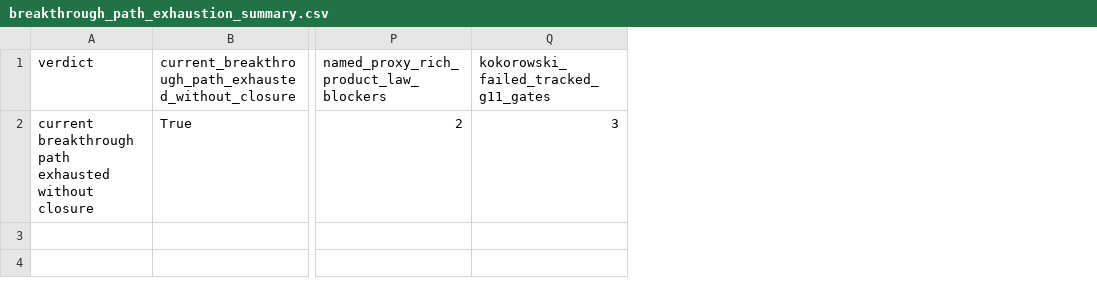
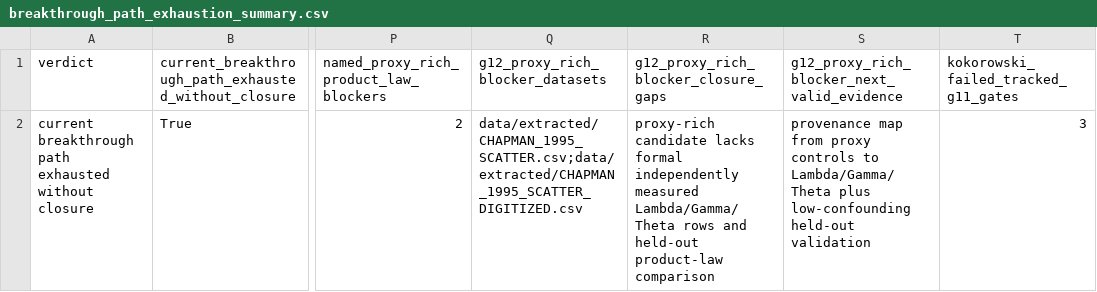
Before and after one commit to workingclassbuddha/cd-quantum-measurement, a CSV file: outputs/breakthrough_path_exhaustion/breakthrough_path_exhaustion_summary.csv, drawn as a sheet; only a part is shown, gaps mark what is left out; the diff names each change by its address in the sheet, - before the commit and + after, or states it on an @@ line.

Commit message:
name G12 proxy blockers in path audit

```diff
--- a/outputs/breakthrough_path_exhaustion/breakthrough_path_exhaustion_summary.csv
+++ b/outputs/breakthrough_path_exhaustion/breakthrough_path_exhaustion_summary.csv
+column Q (g12_proxy_rich_blocker_datasets), row 2: data/extracted/CHAPMAN_1995_SCATTER.csv;data/extracted/CHAPMAN_1995_SCATTER_DIGITIZED.csv
+column R, rows 1-2: g12_proxy_rich_blocker_closure_gaps | proxy-rich candidate lacks formal independently measured Lambda/Gamma/Theta rows and held-out product-law comparison
+column S, rows 1-2: g12_proxy_rich_blocker_next_valid_evidence | provenance map from proxy controls to Lambda/Gamma/Theta plus low-confounding held-out validation
```
Also changed, not shown: outputs/breakthrough_path_exhaustion/breakthrough_path_required_new_inputs.csv, 3 other files.
